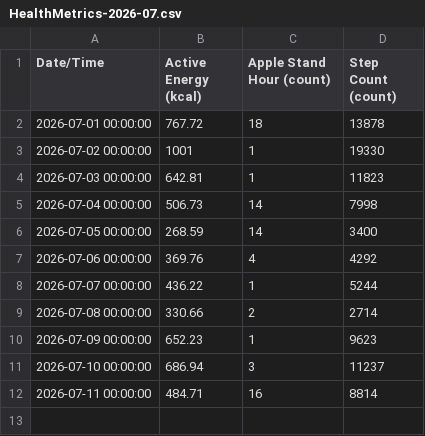
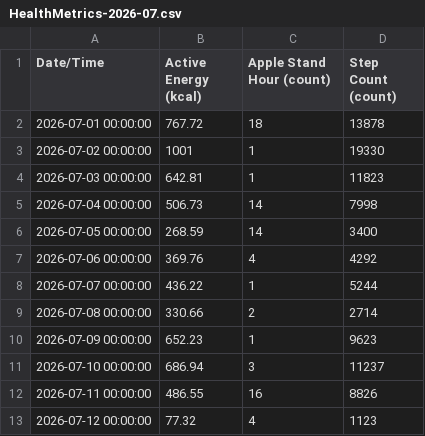
Before and after one commit to whittw1/exercise-dashboard, a CSV file: data/HealthMetrics-2026-07.csv, drawn as a sheet.

Commit message:
Update health data 2026-07-12

```diff
--- a/data/HealthMetrics-2026-07.csv
+++ b/data/HealthMetrics-2026-07.csv
@@ -11,2 +11,3 @@ Date/Time,Active Energy (kcal),Apple Stand Hour (count),Step Count (count)
 2026-07-10 00:00:00,686.94,3,11237
-2026-07-11 00:00:00,484.71,16,8814
+2026-07-11 00:00:00,486.55,16,8826
+2026-07-12 00:00:00,77.32,4,1123
```
Also changed, not shown: 1 other file.
